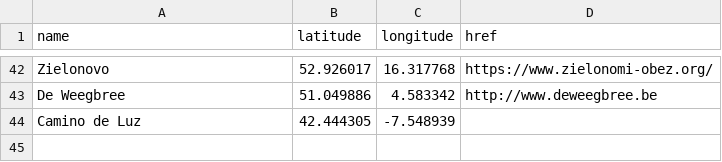
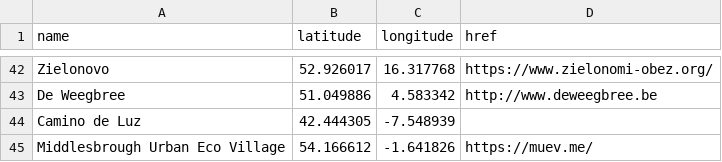
Before and after one commit to GEN-Europe/gen-web, a CSV file: map/aspiring_members.csv, drawn as a sheet; only a part is shown, gaps mark what is left out.

Commit message:
add asp member

```diff
--- a/map/aspiring_members.csv
+++ b/map/aspiring_members.csv
@@ -44 +44,2 @@ De Weegbree,51.049886,4.583342,http://www.deweegbree.be
 Camino de Luz,42.444305, -7.548939,
+Middlesbrough Urban Eco Village,54.166612, -1.641826,https://muev.me/
```
